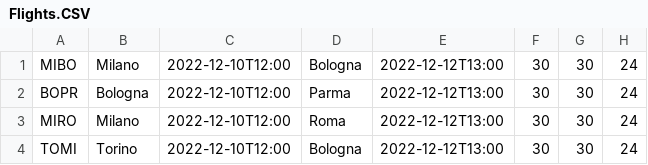
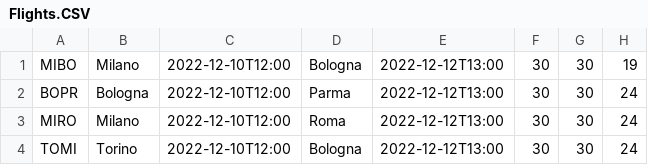
Before and after one commit to Chrisis2004/EASYJET-PROJECT, a CSV file: src/DB/Flights/Flights.CSV, drawn as a sheet.

```diff
--- a/src/DB/Flights/Flights.CSV
+++ b/src/DB/Flights/Flights.CSV
@@ -1,2 +1,2 @@
-MIBO;Milano;2022-12-10T12:00;Bologna;2022-12-12T13:00;30;30;24;
+MIBO;Milano;2022-12-10T12:00;Bologna;2022-12-12T13:00;30;30;19;
 BOPR;Bologna;2022-12-10T12:00;Parma;2022-12-12T13:00;30;30;24;
```
Also changed, not shown: bin/DB/Flights/Flights.CSV, 9 other files.
